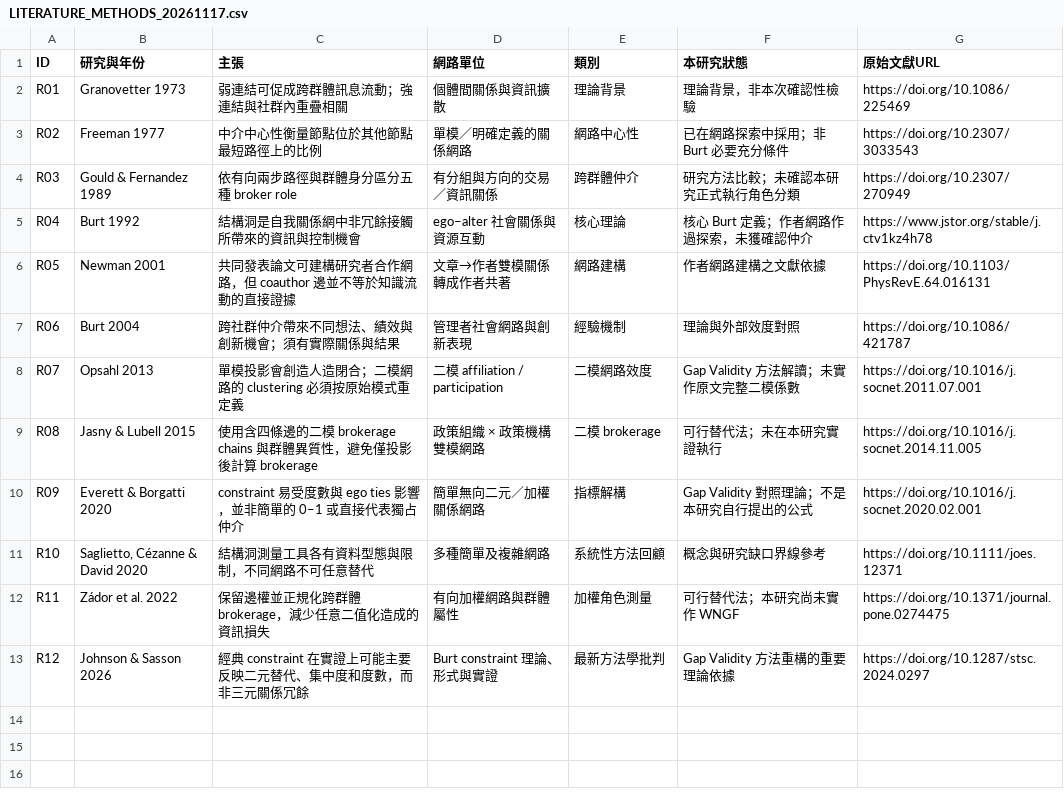
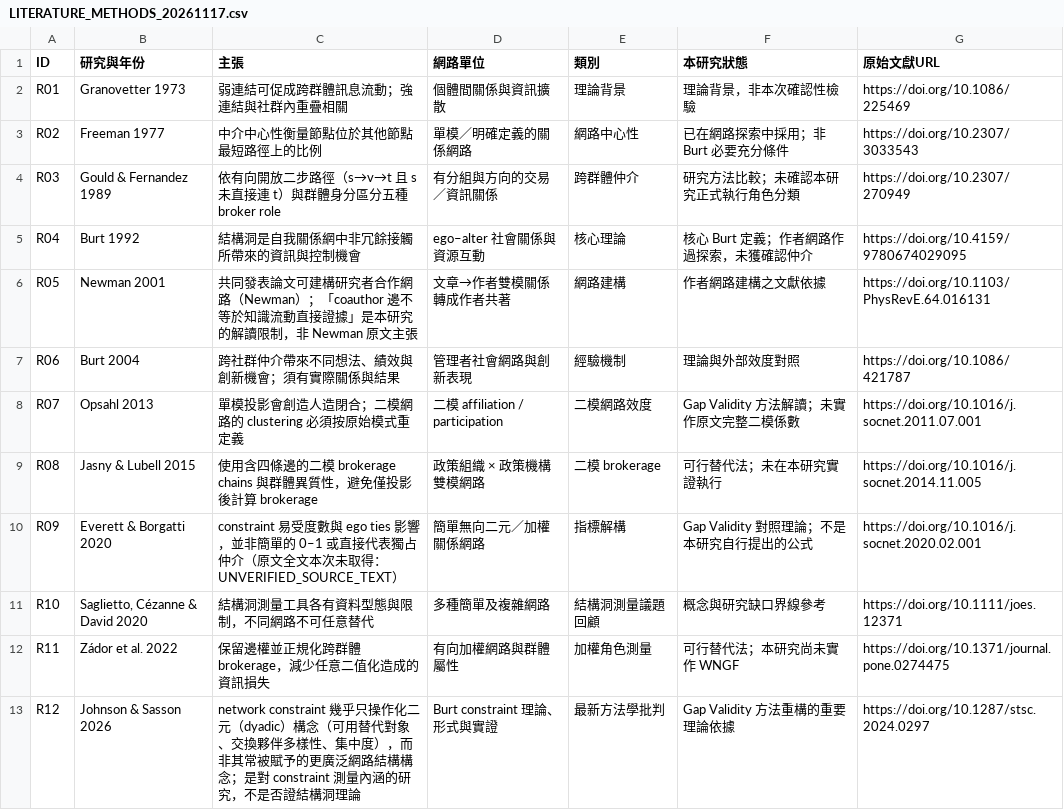
Before and after one commit to Jimmy0307/ai-decision-ml, a CSV file: docs/data/LITERATURE_METHODS_20261117.csv, drawn as a sheet.

```diff
--- a/docs/data/LITERATURE_METHODS_20261117.csv
+++ b/docs/data/LITERATURE_METHODS_20261117.csv
@@ -3,5 +3,5 @@
 "R02","Freeman 1977","中介中心性衡量節點位於其他節點最短路徑上的比例","單模／明確定義的關係網路","網路中心性","已在網路探索中採用；非 Burt 必要充分條件","https://doi.org/10.2307/3033543"
-"R03","Gould & Fernandez 1989","依有向兩步路徑與群體身分區分五種 broker role","有分組與方向的交易／資訊關係","跨群體仲介","研究方法比較；未確認本研究正式執行角色分類","https://doi.org/10.2307/270949"
-"R04","Burt 1992","結構洞是自我關係網中非冗餘接觸所帶來的資訊與控制機會","ego–alter 社會關係與資源互動","核心理論","核心 Burt 定義；作者網路作過探索，未獲確認仲介","https://www.jstor.org/stable/j.ctv1kz4h78"
-"R05","Newman 2001","共同發表論文可建構研究者合作網路，但 coauthor 邊並不等於知識流動的直接證據","文章→作者雙模關係轉成作者共著","網路建構","作者網路建構之文獻依據","https://doi.org/10.1103/PhysRevE.64.016131"
+"R03","Gould & Fernandez 1989","依有向開放二步路徑（s→v→t 且 s 未直接連 t）與群體身分區分五種 broker role","有分組與方向的交易／資訊關係","跨群體仲介","研究方法比較；未確認本研究正式執行角色分類","https://doi.org/10.2307/270949"
+"R04","Burt 1992","結構洞是自我關係網中非冗餘接觸所帶來的資訊與控制機會","ego–alter 社會關係與資源互動","核心理論","核心 Burt 定義；作者網路作過探索，未獲確認仲介","https://doi.org/10.4159/9780674029095"
+"R05","Newman 2001","共同發表論文可建構研究者合作網路（Newman）；「coauthor 邊不等於知識流動直接證據」是本研究的解讀限制，非 Newman 原文主張","文章→作者雙模關係轉成作者共著","網路建構","作者網路建構之文獻依據","https://doi.org/10.1103/PhysRevE.64.016131"
 "R06","Burt 2004","跨社群仲介帶來不同想法、績效與創新機會；須有實際關係與結果","管理者社會網路與創新表現","經驗機制","理論與外部效度對照","https://doi.org/10.1086/421787"
@@ -9,5 +9,5 @@
 "R08","Jasny & Lubell 2015","使用含四條邊的二模 brokerage chains 與群體異質性，避免僅投影後計算 brokerage","政策組織 × 政策機構雙模網路","二模 brokerage","可行替代法；未在本研究實證執行","https://doi.org/10.1016/j.socnet.2014.11.005"
-"R09","Everett & Borgatti 2020","constraint 易受度數與 ego ties 影響，並非簡單的 0–1 或直接代表獨占仲介","簡單無向二元／加權關係網路","指標解構","Gap Validity 對照理論；不是本研究自行提出的公式","https://doi.org/10.1016/j.socnet.2020.02.001"
-"R10","Saglietto, Cézanne & David 2020","結構洞測量工具各有資料型態與限制，不同網路不可任意替代","多種簡單及複雜網路","系統性方法回顧","概念與研究缺口界線參考","https://doi.org/10.1111/joes.12371"
+"R09","Everett & Borgatti 2020","constraint 易受度數與 ego ties 影響，並非簡單的 0–1 或直接代表獨占仲介（原文全文本次未取得：UNVERIFIED_SOURCE_TEXT）","簡單無向二元／加權關係網路","指標解構","Gap Validity 對照理論；不是本研究自行提出的公式","https://doi.org/10.1016/j.socnet.2020.02.001"
+"R10","Saglietto, Cézanne & David 2020","結構洞測量工具各有資料型態與限制，不同網路不可任意替代","多種簡單及複雜網路","結構洞測量議題回顧","概念與研究缺口界線參考","https://doi.org/10.1111/joes.12371"
 "R11","Zádor et al. 2022","保留邊權並正規化跨群體 brokerage，減少任意二值化造成的資訊損失","有向加權網路與群體屬性","加權角色測量","可行替代法；本研究尚未實作 WNGF","https://doi.org/10.1371/journal.pone.0274475"
-"R12","Johnson & Sasson 2026","經典 constraint 在實證上可能主要反映二元替代、集中度和度數，而非三元關係冗餘","Burt constraint 理論、形式與實證","最新方法學批判","Gap Validity 方法重構的重要理論依據","https://doi.org/10.1287/stsc.2024.0297"
+"R12","Johnson & Sasson 2026","network constraint 幾乎只操作化二元（dyadic）構念（可用替代對象、交換夥伴多樣性、集中度），而非其常被賦予的更廣泛網路結構構念；是對 constraint 測量內涵的研究，不是否證結構洞理論","Burt constraint 理論、形式與實證","最新方法學批判","Gap Validity 方法重構的重要理論依據","https://doi.org/10.1287/stsc.2024.0297"
```
Also changed, not shown: docs/data/ALL_METRICS_WITH_PROVENANCE_20261117.csv, docs/data/METHOD_VALIDATION_MATRIX_20261117.csv, 6 other files.
